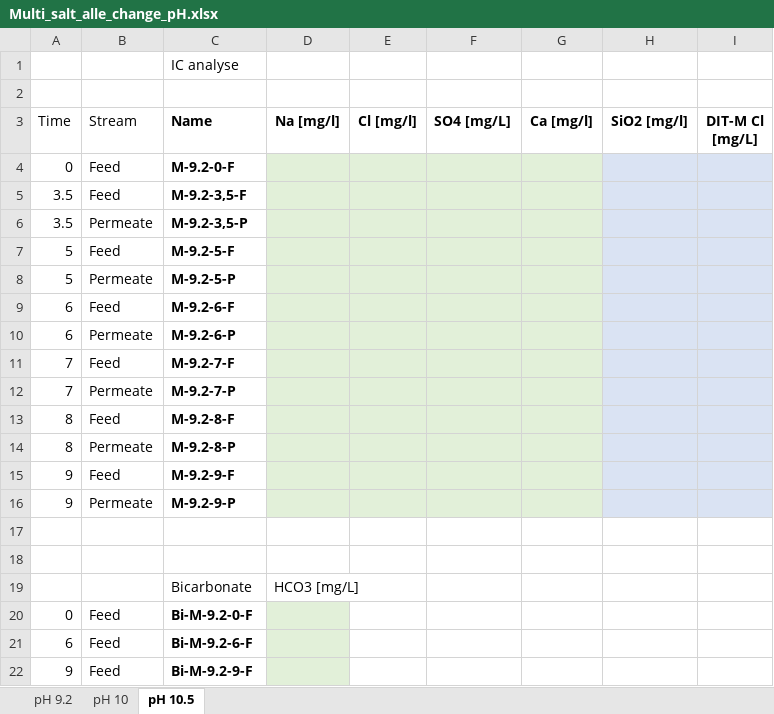
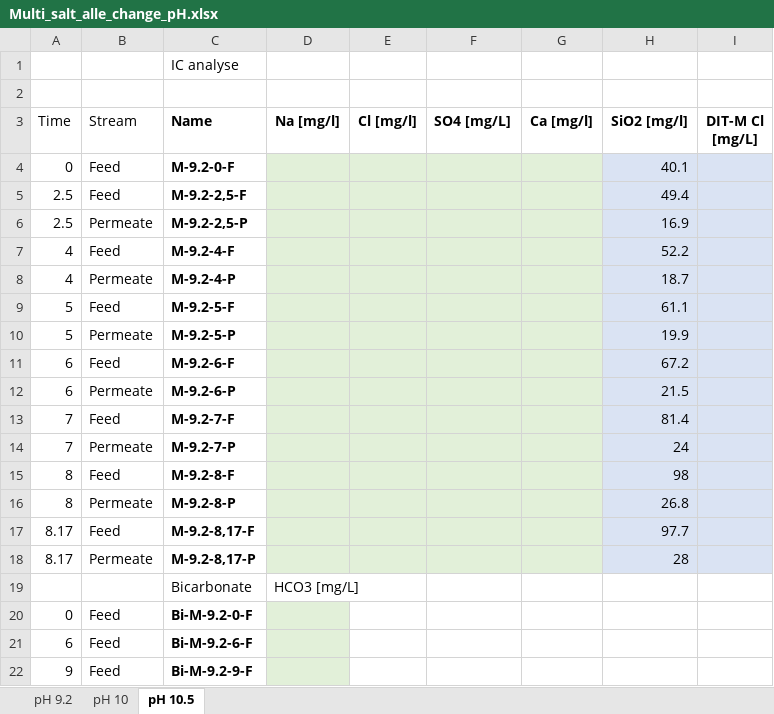
Before and after one commit to Steffen-Lykke/Speciale, an Excel workbook: data/Multi_salt_alle_change_pH.xlsx, sheet pH 10.5, drawn as a sheet; values as stored, in another font and other column widths than the file's, no borders; removed rows and columns are numbered as before the commit, all else as after; the diff names each change by its address in the sheet, - before the commit and + after, or states it on an @@ line.

Commit message:
data behandling for 10.5

```diff
--- a/data/Multi_salt_alle_change_pH.xlsx (sheet pH 10.5)
+++ b/data/Multi_salt_alle_change_pH.xlsx (sheet pH 10.5)
-H4 (SiO2 [mg/l]): (empty)
+H4 (SiO2 [mg/l]): 40.1
-row 5: 3.5 | Feed | M-9.2-3,5-F
-row 6: 3.5 | Permeate | M-9.2-3,5-P
+row 5: 2.5 | Feed | M-9.2-2,5-F |  |  |  |  | 49.4
+row 6: 2.5 | Permeate | M-9.2-2,5-P |  |  |  |  | 16.9
+row 7: 4 | Feed | M-9.2-4-F |  |  |  |  | 52.2
+row 8: 4 | Permeate | M-9.2-4-P |  |  |  |  | 18.7
-H9 (SiO2 [mg/l]): (empty)
+H9 (SiO2 [mg/l]): 61.1
-H10 (SiO2 [mg/l]): (empty)
+H10 (SiO2 [mg/l]): 19.9
-H11 (SiO2 [mg/l]): (empty)
+H11 (SiO2 [mg/l]): 67.2
-H12 (SiO2 [mg/l]): (empty)
+H12 (SiO2 [mg/l]): 21.5
-H13 (SiO2 [mg/l]): (empty)
+H13 (SiO2 [mg/l]): 81.4
-H14 (SiO2 [mg/l]): (empty)
+H14 (SiO2 [mg/l]): 24
-H15 (SiO2 [mg/l]): (empty)
+H15 (SiO2 [mg/l]): 98
-H16 (SiO2 [mg/l]): (empty)
+H16 (SiO2 [mg/l]): 26.8
-row 15: 9 | Feed | M-9.2-9-F
-row 16: 9 | Permeate | M-9.2-9-P
-row 17: (empty)
+row 17: 8.17 | Feed | M-9.2-8,17-F |  |  |  |  | 97.7
-D17:G18 fill: none
+D17:G18 fill: #E2F0D9
-H17:I18 fill: none
+H17:I18 fill: #DAE3F3
-row 18: (empty)
+row 18: 8.17 | Permeate | M-9.2-8,17-P |  |  |  |  | 28
```
Also changed, not shown: formulas that keep their value, 3 other files.
